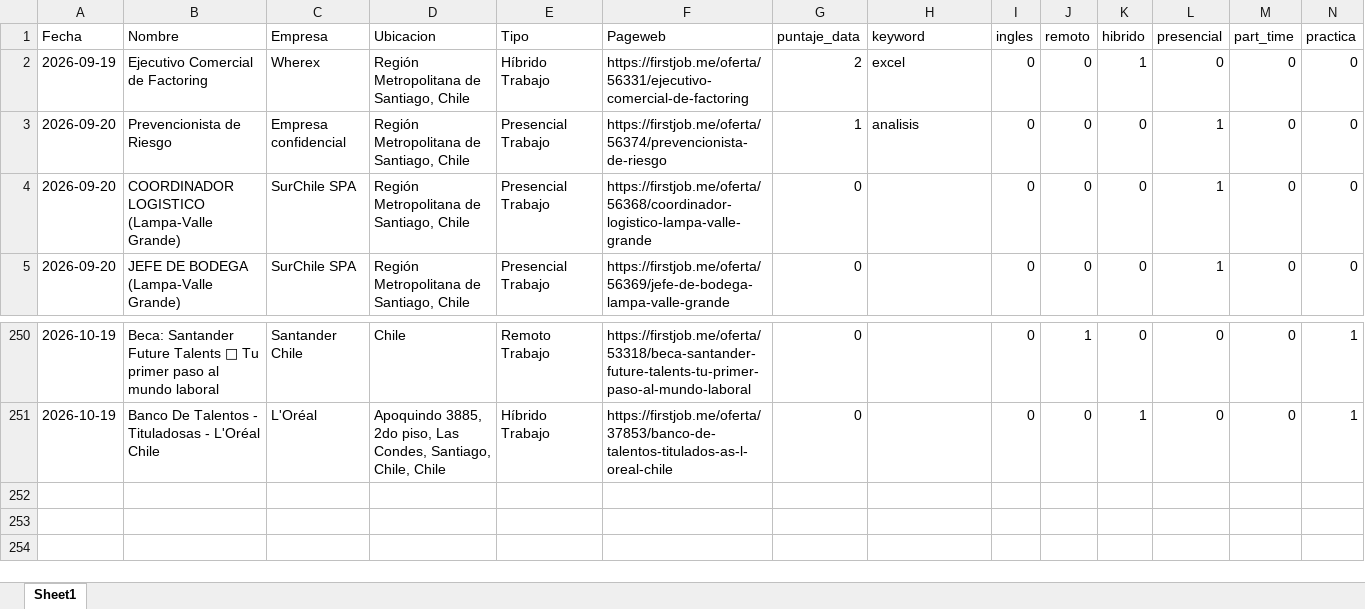
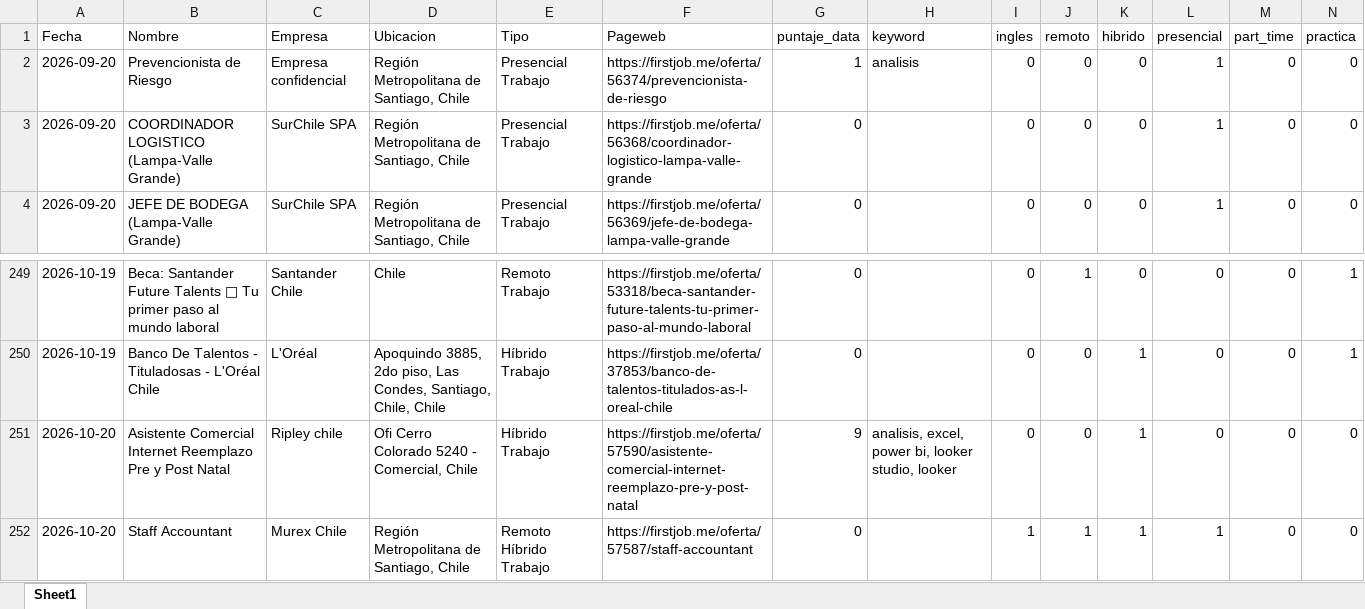
Before and after one commit to IgnOrtega/scraper-firstjob, an Excel workbook: data/first_job/summary_data.xlsx, sheet Sheet1, drawn as a sheet; only a part is shown, gaps mark what is left out; values as stored, in another font and other column widths than the file's, no borders; removed rows and columns are numbered as before the commit, all else as after; rows hold the shown columns only; the diff names each change by its address in the sheet, - before the commit and + after, or states it on an @@ line.

```diff
--- a/data/first_job/summary_data.xlsx (sheet Sheet1)
+++ b/data/first_job/summary_data.xlsx (sheet Sheet1)
-row 2: 2026-09-19 | Ejecutivo Comercial de Factoring | Wherex | Región Metropolitana de Santiago, Chile | Híbrido Trabajo | https://firstjob.me/oferta/56331/ejecutivo-comercial-de-factoring | 2 | excel | 0 | 0 | 1 | 0 | 0 | 0
+row 251: 2026-10-20 | Asistente Comercial Internet Reemplazo Pre y Post Natal | Ripley chile | Ofi Cerro Colorado 5240 - Comercial, Chile | Híbrido Trabajo | https://firstjob.me/oferta/57590/asistente-comercial-internet-reemplazo-pre-y-post-natal | 9 | analisis, excel, power bi, looker studio, looker | 0 | 0 | 1 | 0 | 0 | 0
+row 252: 2026-10-20 | Staff Accountant | Murex Chile | Región Metropolitana de Santiago, Chile | Remoto Híbrido Trabajo | https://firstjob.me/oferta/57587/staff-accountant | 0 |  | 1 | 1 | 1 | 1 | 0 | 0
```
Also changed, not shown: 11 other files.
